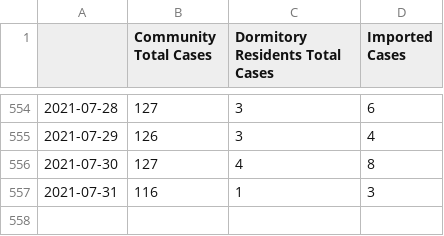
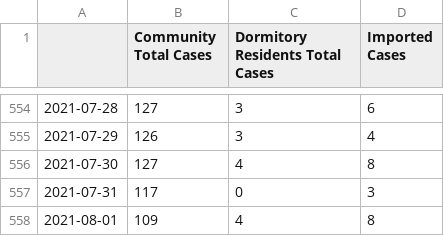
Before and after one commit to josesho/singapore-covid19-data, a CSV file: NumberOfCases/EpidemicCurve.csv, drawn as a sheet; only a part is shown, gaps mark what is left out.

Commit message:
Automated update of COVID-19 data. (chrmbk)

```diff
--- a/NumberOfCases/EpidemicCurve.csv
+++ b/NumberOfCases/EpidemicCurve.csv
@@ -556,2 +556,3 @@
 2021-07-30,127,4,8
-2021-07-31,116,1,3
+2021-07-31,117,0,3
+2021-08-01,109,4,8
```
Also changed, not shown: NumberOfCases/AverageDaysFromOnsetToIsolation.csv, StayHomeNotices_and_QuarantineOrders/Daily_Quarantine_Orders_Issued.csv, 7 other files.
